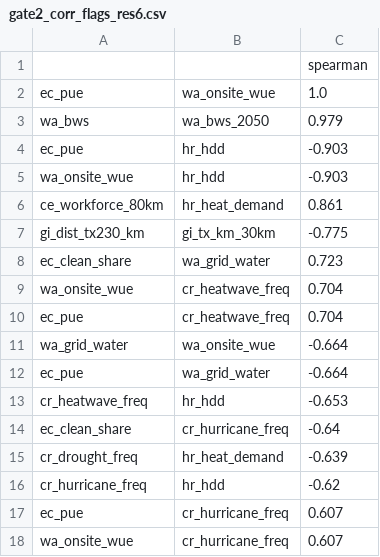
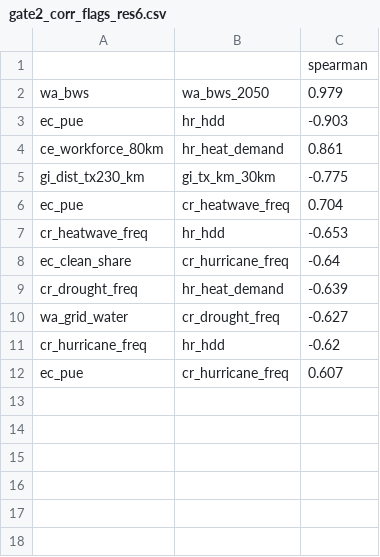
Before and after one commit to Arkadeep-Dutta/Sustainable-AI-Data-Center-Locator, a CSV file: outputs/diagnostics/gate2_corr_flags_res6.csv, drawn as a sheet.

```diff
--- a/outputs/diagnostics/gate2_corr_flags_res6.csv
+++ b/outputs/diagnostics/gate2_corr_flags_res6.csv
@@ -1,13 +1,7 @@
 ,,spearman
-ec_pue,wa_onsite_wue,1.0
 wa_bws,wa_bws_2050,0.979
 ec_pue,hr_hdd,-0.903
-wa_onsite_wue,hr_hdd,-0.903
 ce_workforce_80km,hr_heat_demand,0.861
 gi_dist_tx230_km,gi_tx_km_30km,-0.775
-ec_clean_share,wa_grid_water,0.723
-wa_onsite_wue,cr_heatwave_freq,0.704
 ec_pue,cr_heatwave_freq,0.704
-wa_grid_water,wa_onsite_wue,-0.664
-ec_pue,wa_grid_water,-0.664
 cr_heatwave_freq,hr_hdd,-0.653
@@ -15,4 +9,4 @@ ec_clean_share,cr_hurricane_freq,-0.64
 cr_drought_freq,hr_heat_demand,-0.639
+wa_grid_water,cr_drought_freq,-0.627
 cr_hurricane_freq,hr_hdd,-0.62
 ec_pue,cr_hurricane_freq,0.607
-wa_onsite_wue,cr_hurricane_freq,0.607
```
Also changed, not shown: outputs/diagnostics/correlation_res6.csv, outputs/diagnostics/feature_distributions_res6.csv, 23 other files.
